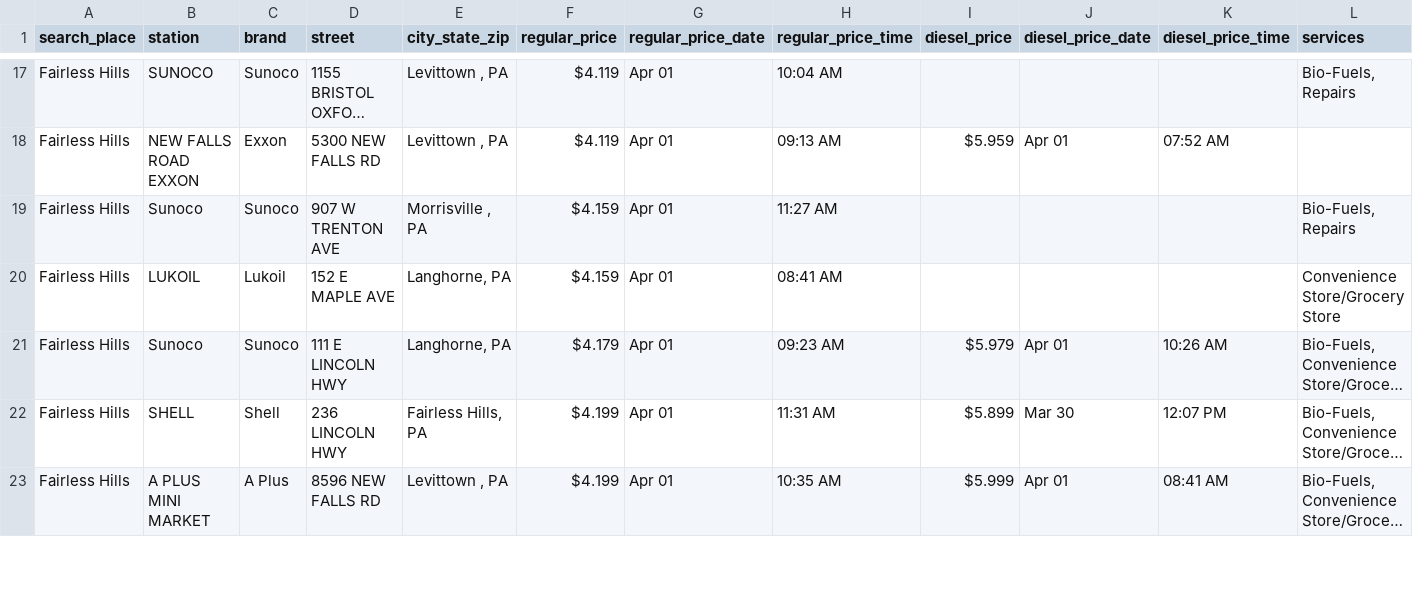
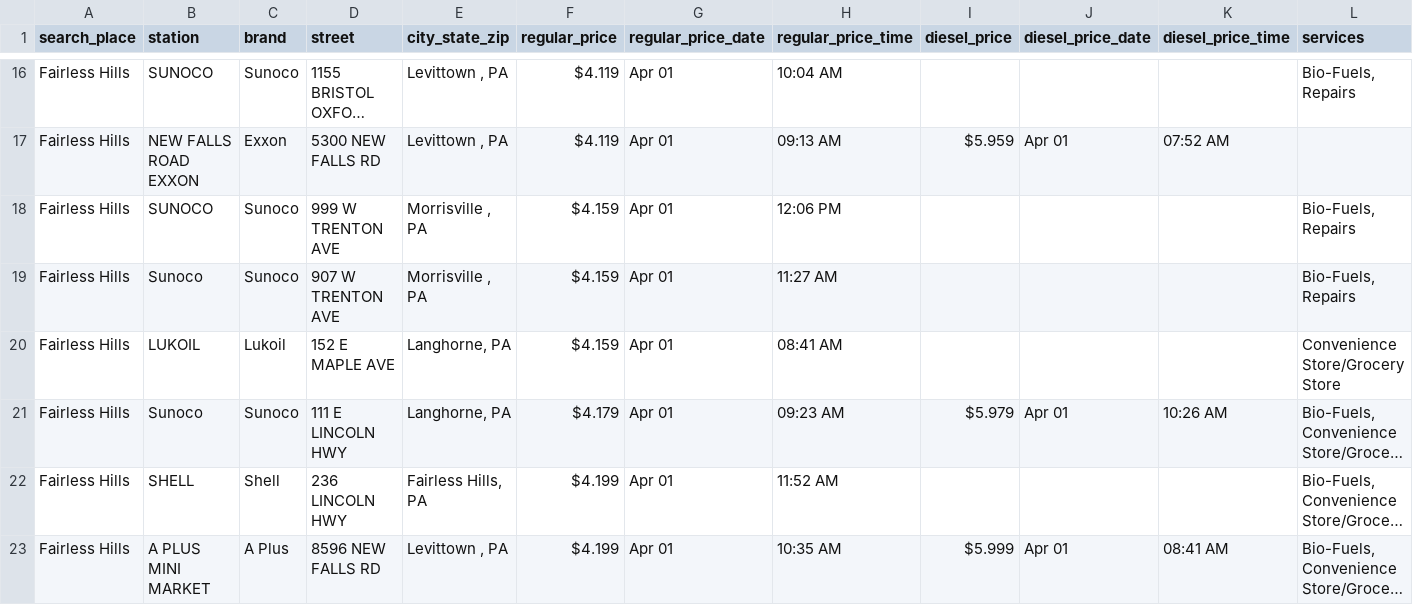
Before and after one commit to CUlleryUSATRepos/BucksGasRepo, a CSV file: BucksGasPrices/FairlessHillsGas.csv, drawn as a sheet; only a part is shown, gaps mark what is left out; long unchanged cells end in …; the diff covers the shown part only; the diff names each change by its address in the sheet, - before the commit and + after, or states it on an @@ line.

Commit message:
Auto update gas prices 2026-04-01 12:14:35

```diff
--- a/BucksGasPrices/FairlessHillsGas.csv
+++ b/BucksGasPrices/FairlessHillsGas.csv
+row 18: Fairless Hills | SUNOCO | Sunoco | 999 W TRENTON AVE | Morrisville , PA | $4.159 | Apr 01 | 12:06 PM |  |  |  | Bio-Fuels, Repairs
-H22 (regular_price_time): 11:31 AM
+H22 (regular_price_time): 11:52 AM
-I22 (diesel_price): $5.899
+I22 (diesel_price): (empty)
-J22 (diesel_price_date): Mar 30
+J22 (diesel_price_date): (empty)
-K22 (diesel_price_time): 12:07 PM
+K22 (diesel_price_time): (empty)
```
Also changed, not shown: 1 removed row and 5 edited cells elsewhere in this file, BucksGasPrices/HulmevilleGas.csv, BucksGasPrices/LanghorneGas.csv, 34 other files.
